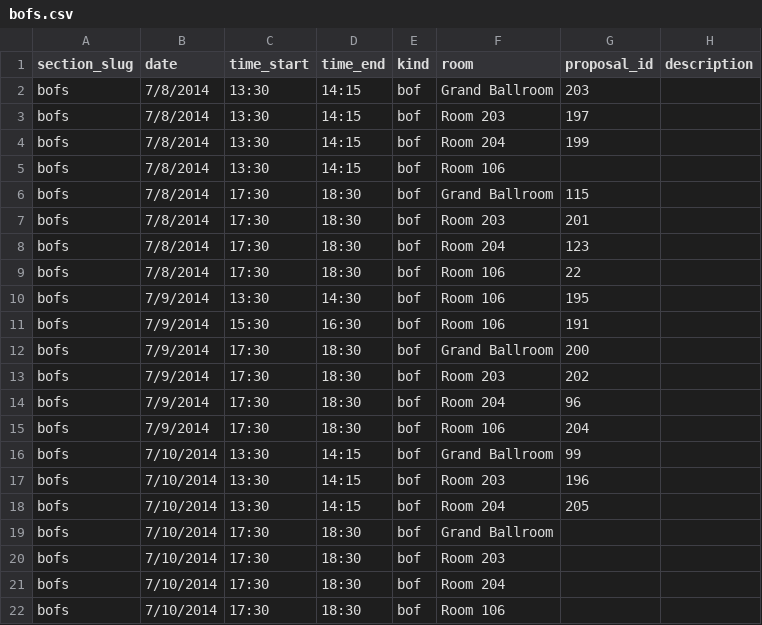
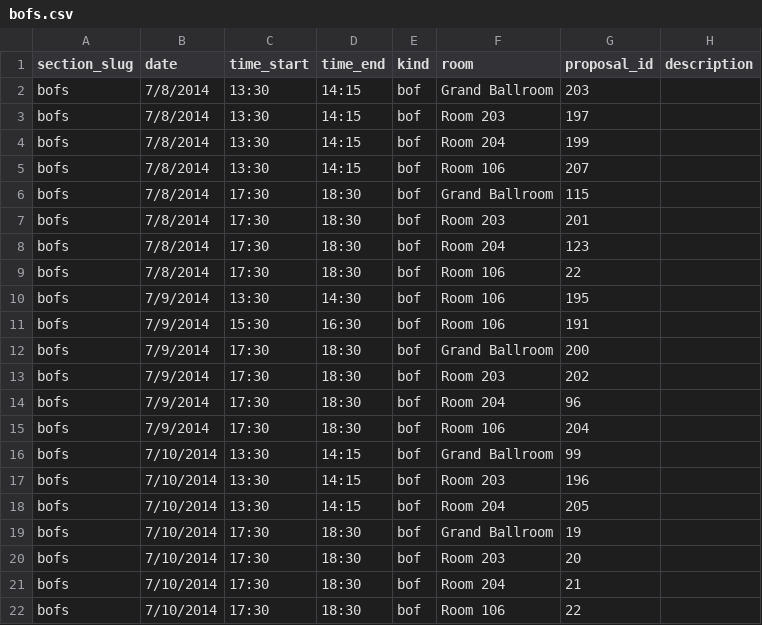
Before and after one commit to scipy-conference/SciPy-2014, a CSV file: data/bofs.csv, drawn as a sheet.

Commit message:
add bofs to schedule

```diff
--- a/data/bofs.csv
+++ b/data/bofs.csv
@@ -4,3 +4,3 @@ bofs,7/8/2014,13:30,14:15,bof,Room 203,197,
 bofs,7/8/2014,13:30,14:15,bof,Room 204,199,
-bofs,7/8/2014,13:30,14:15,bof,Room 106,,
+bofs,7/8/2014,13:30,14:15,bof,Room 106,207,
 bofs,7/8/2014,17:30,18:30,bof,Grand Ballroom,115,
@@ -18,5 +18,5 @@ bofs,7/10/2014,13:30,14:15,bof,Room 203,196,
 bofs,7/10/2014,13:30,14:15,bof,Room 204,205,
-bofs,7/10/2014,17:30,18:30,bof,Grand Ballroom,,
-bofs,7/10/2014,17:30,18:30,bof,Room 203,,
-bofs,7/10/2014,17:30,18:30,bof,Room 204,,
-bofs,7/10/2014,17:30,18:30,bof,Room 106,,
+bofs,7/10/2014,17:30,18:30,bof,Grand Ballroom,19,
+bofs,7/10/2014,17:30,18:30,bof,Room 203,20,
+bofs,7/10/2014,17:30,18:30,bof,Room 204,21,
+bofs,7/10/2014,17:30,18:30,bof,Room 106,22,
```
